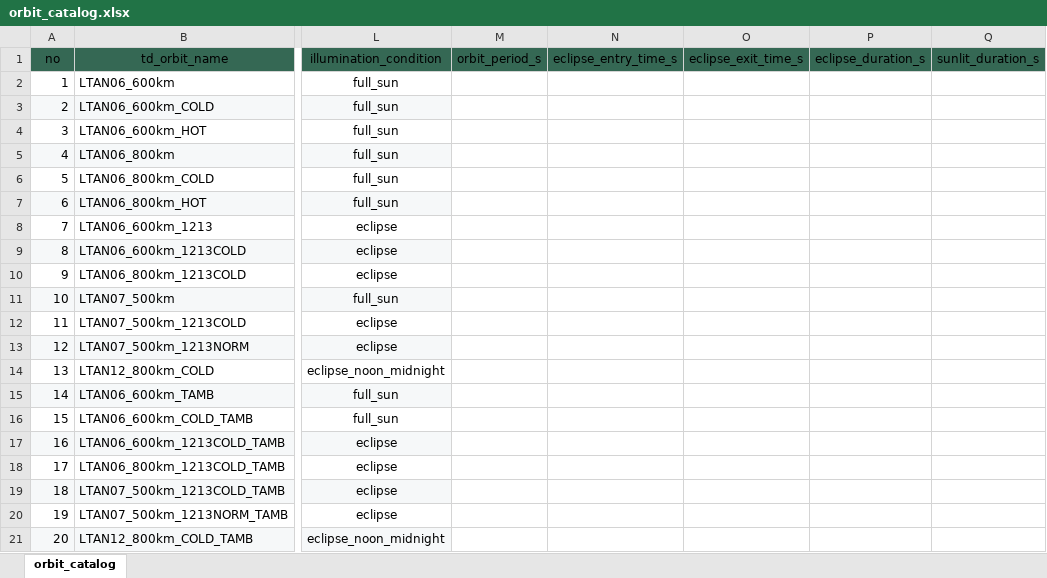
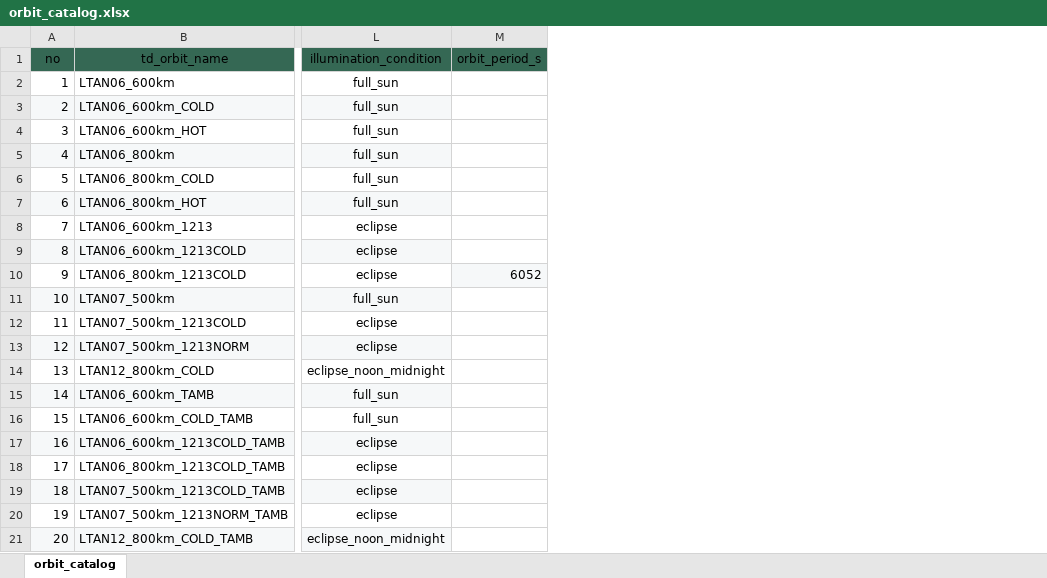
Before and after one commit to Hideki-1029/thermal-deformation-optcomm, an Excel workbook: cases/orbit_catalog.xlsx, sheet orbit_catalog, drawn as a sheet; only a part is shown, gaps mark what is left out; values as stored, in another font and other column widths than the file's, no borders; the diff names each change by its address in the sheet, - before the commit and + after, or states it on an @@ line.

Commit message:
TDから日照・蝕のsymbol獲得に成功。case matrixおよびorbitエクセルが完全体になった。解析体制構築完了

```diff
--- a/cases/orbit_catalog.xlsx (sheet orbit_catalog)
+++ b/cases/orbit_catalog.xlsx (sheet orbit_catalog)
-column N (eclipse_entry_time_s), empty
-column O (eclipse_exit_time_s), empty
-column P (eclipse_duration_s), empty
-column Q (sunlit_duration_s), empty
-M10 (orbit_period_s): (empty)
+M10 (orbit_period_s): 6052
-M10 fill: none
+M10 fill: #F6F8F9
```
Also changed, not shown: cases/case_matrix.xlsx, 37 other files.
